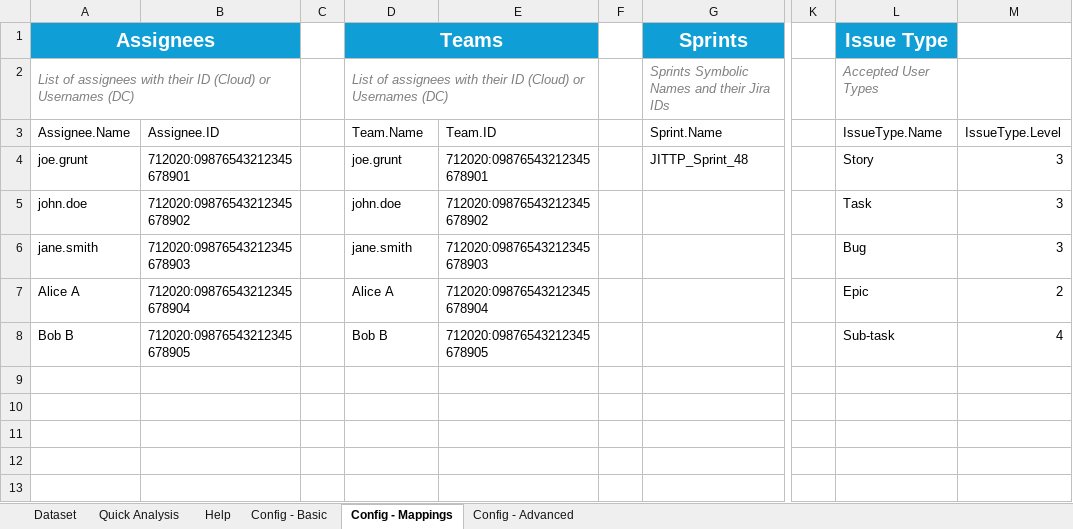
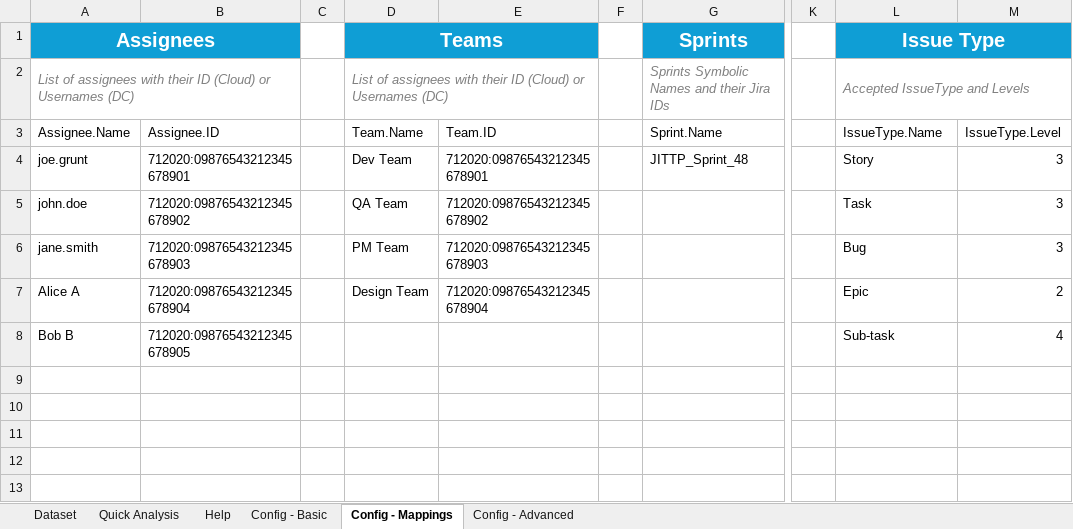
Before and after one commit to DeerHide/jira-toolkit, an Excel workbook: resources/templates/ImportTemplate.xlsx, sheet Config - Mappings, drawn as a sheet; only a part is shown, gaps mark what is left out; values as stored, in another font and other column widths than the file's, no borders; table styles not drawn; the diff names each change by its address in the sheet, - before the commit and + after, or states it on an @@ line.

```diff
--- a/resources/templates/ImportTemplate.xlsx (sheet Config - Mappings)
+++ b/resources/templates/ImportTemplate.xlsx (sheet Config - Mappings)
+L1:M1 merged
-M1 fill: none
+M1 fill: #0F9ED5
-L2 (Issue Type): Accepted User Types
+L2 (Issue Type): Accepted IssueType and Levels
+L2:M2 merged
-D4 (Teams): joe.grunt
+D4 (Teams): Dev Team
-D5 (Teams): john.doe
+D5 (Teams): QA Team
-D6 (Teams): jane.smith
+D6 (Teams): PM Team
-D7 (Teams): Alice A
+D7 (Teams): Design Team
-D8 (Teams): Bob B
+D8 (Teams): (empty)
-E8: 712020:09876543212345678905
+E8: (empty)
```
Also changed, not shown: sheet Config - Advanced, sheet Dataset, hidden cells.
